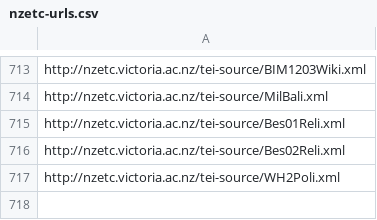
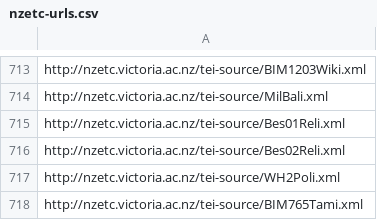
Before and after one commit to stuartyeates/sampler, a CSV file: TEI/nzetc-urls.csv, drawn as a sheet; only a part is shown, gaps mark what is left out.

Commit message:
add

```diff
--- a/TEI/nzetc-urls.csv
+++ b/TEI/nzetc-urls.csv
@@ -717 +717,2 @@ http://nzetc.victoria.ac.nz/tei-source/Bes02Reli.xml
 http://nzetc.victoria.ac.nz/tei-source/WH2Poli.xml
+http://nzetc.victoria.ac.nz/tei-source/BIM765Tami.xml
```
